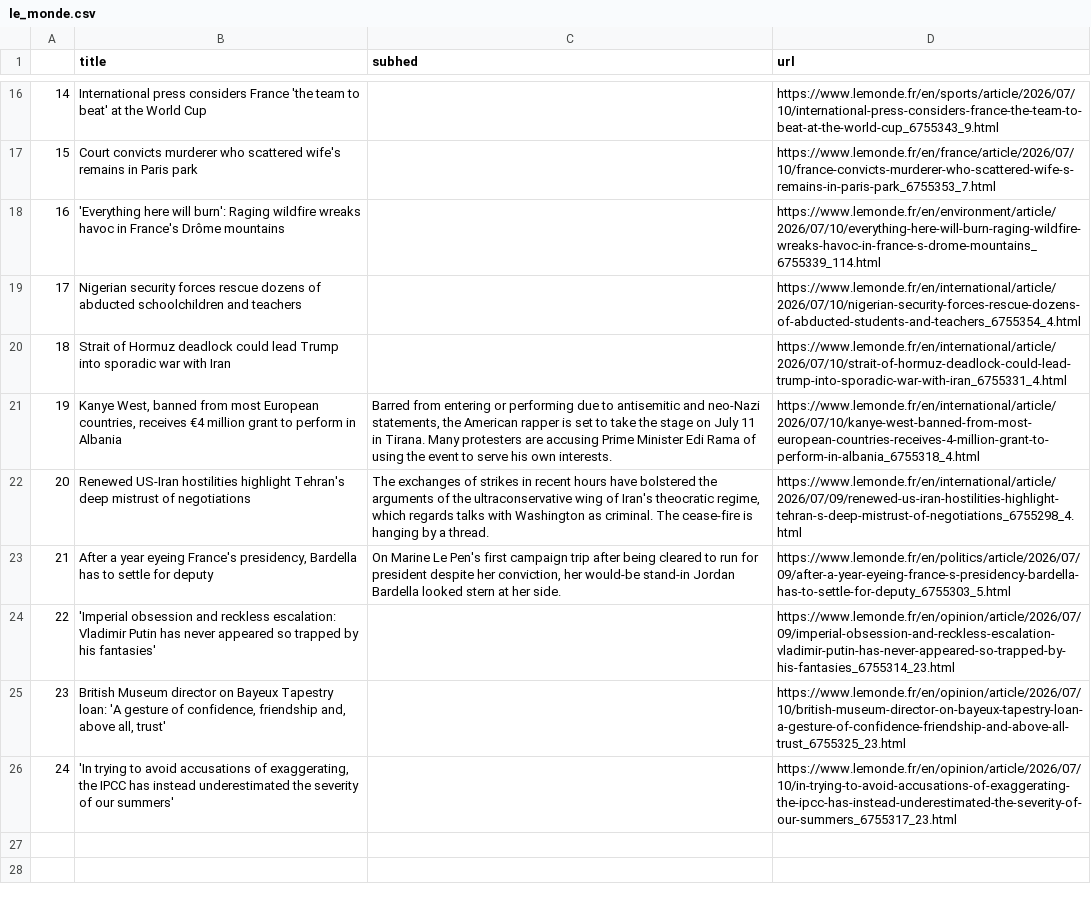
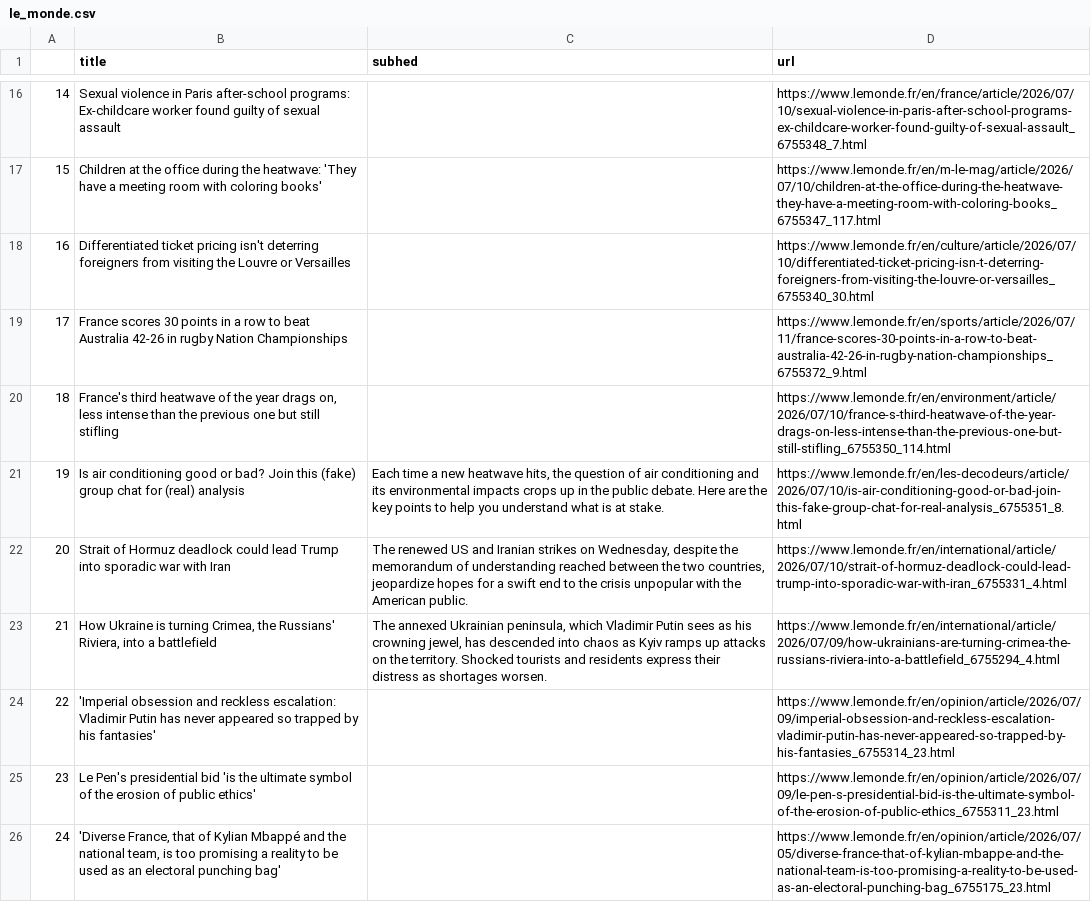
Before and after one commit to Levin-Ari/homework-7, a CSV file: le_monde.csv, drawn as a sheet; only a part is shown, gaps mark what is left out; the diff covers the shown part only; the diff names each change by its address in the sheet, - before the commit and + after, or states it on an @@ line.

```diff
--- a/le_monde.csv
+++ b/le_monde.csv
-B16 (title): International press considers France 'the team to beat' at the World Cup
+B16 (title): Sexual violence in Paris after-school programs: Ex-childcare worker found guilty of sexual assault
-D16 (url): https://www.lemonde.fr/en/sports/article/2026/07/10/international-press-considers-france-the-team-to-beat-at-the-world-cup_6755343_9.html
+D16 (url): https://www.lemonde.fr/en/france/article/2026/07/10/sexual-violence-in-paris-after-school-programs-ex-childcare-worker-found-guilty-of-sexual-assault_6755348_7.html
-B17 (title): Court convicts murderer who scattered wife's remains in Paris park
+B17 (title): Children at the office during the heatwave: 'They have a meeting room with coloring books'
-D17 (url): https://www.lemonde.fr/en/france/article/2026/07/10/france-convicts-murderer-who-scattered-wife-s-remains-in-paris-park_6755353_7.html
+D17 (url): https://www.lemonde.fr/en/m-le-mag/article/2026/07/10/children-at-the-office-during-the-heatwave-they-have-a-meeting-room-with-coloring-books_6755347_117.html
-B18 (title): 'Everything here will burn': Raging wildfire wreaks havoc in France's Drôme mountains
+B18 (title): Differentiated ticket pricing isn't deterring foreigners from visiting the Louvre or Versailles
-D18 (url): https://www.lemonde.fr/en/environment/article/2026/07/10/everything-here-will-burn-raging-wildfire-wreaks-havoc-in-france-s-drome-mountains_6755339_114.html
+D18 (url): https://www.lemonde.fr/en/culture/article/2026/07/10/differentiated-ticket-pricing-isn-t-deterring-foreigners-from-visiting-the-louvre-or-versailles_6755340_30.html
-B19 (title): Nigerian security forces rescue dozens of abducted schoolchildren and teachers
+B19 (title): France scores 30 points in a row to beat Australia 42-26 in rugby Nation Championships
-D19 (url): https://www.lemonde.fr/en/international/article/2026/07/10/nigerian-security-forces-rescue-dozens-of-abducted-students-and-teachers_6755354_4.html
+D19 (url): https://www.lemonde.fr/en/sports/article/2026/07/11/france-scores-30-points-in-a-row-to-beat-australia-42-26-in-rugby-nation-championships_6755372_9.html
-B20 (title): Strait of Hormuz deadlock could lead Trump into sporadic war with Iran
+B20 (title): France's third heatwave of the year drags on, less intense than the previous one but still stifling
-D20 (url): https://www.lemonde.fr/en/international/article/2026/07/10/strait-of-hormuz-deadlock-could-lead-trump-into-sporadic-war-with-iran_6755331_4.html
+D20 (url): https://www.lemonde.fr/en/environment/article/2026/07/10/france-s-third-heatwave-of-the-year-drags-on-less-intense-than-the-previous-one-but-still-stifling_6755350_114.html
-B21 (title): Kanye West, banned from most European countries, receives €4 million grant to perform in Albania
+B21 (title): Is air conditioning good or bad? Join this (fake) group chat for (real) analysis
-C21 (subhed): Barred from entering or performing due to antisemitic and neo-Nazi statements, the American rapper is set to take the stage on July 11 in Tirana. Many protesters are accusing Prime Minister Edi Rama of using the event to serve his own interests.
+C21 (subhed): Each time a new heatwave hits, the question of air conditioning and its environmental impacts crops up in the public debate. Here are the key points to help you understand what is at stake.
-D21 (url): https://www.lemonde.fr/en/international/article/2026/07/10/kanye-west-banned-from-most-european-countries-receives-4-million-grant-to-perform-in-albania_6755318_4.html
+D21 (url): https://www.lemonde.fr/en/les-decodeurs/article/2026/07/10/is-air-conditioning-good-or-bad-join-this-fake-group-chat-for-real-analysis_6755351_8.html
-B22 (title): Renewed US-Iran hostilities highlight Tehran's deep mistrust of negotiations
+B22 (title): Strait of Hormuz deadlock could lead Trump into sporadic war with Iran
-C22 (subhed): The exchanges of strikes in recent hours have bolstered the arguments of the ultraconservative wing of Iran's theocratic regime, which regards talks with Washington as criminal. The cease-fire is hanging by a thread.
+C22 (subhed): The renewed US and Iranian strikes on Wednesday, despite the memorandum of understanding reached between the two countries, jeopardize hopes for a swift end to the crisis unpopular with the American public.
-D22 (url): https://www.lemonde.fr/en/international/article/2026/07/09/renewed-us-iran-hostilities-highlight-tehran-s-deep-mistrust-of-negotiations_6755298_4.html
+D22 (url): https://www.lemonde.fr/en/international/article/2026/07/10/strait-of-hormuz-deadlock-could-lead-trump-into-sporadic-war-with-iran_6755331_4.html
-B23 (title): After a year eyeing France's presidency, Bardella has to settle for deputy
+B23 (title): How Ukraine is turning Crimea, the Russians' Riviera, into a battlefield
-C23 (subhed): On Marine Le Pen's first campaign trip after being cleared to run for president despite her conviction, her would-be stand-in Jordan Bardella looked stern at her side.
+C23 (subhed): The annexed Ukrainian peninsula, which Vladimir Putin sees as his crowning jewel, has descended into chaos as Kyiv ramps up attacks on the territory. Shocked tourists and residents express their distress as shortages worsen.
-D23 (url): https://www.lemonde.fr/en/politics/article/2026/07/09/after-a-year-eyeing-france-s-presidency-bardella-has-to-settle-for-deputy_6755303_5.html
+D23 (url): https://www.lemonde.fr/en/international/article/2026/07/09/how-ukrainians-are-turning-crimea-the-russians-riviera-into-a-battlefield_6755294_4.html
-B25 (title): British Museum director on Bayeux Tapestry loan: 'A gesture of confidence, friendship and, above all, trust'
+B25 (title): Le Pen's presidential bid 'is the ultimate symbol of the erosion of public ethics'
-D25 (url): https://www.lemonde.fr/en/opinion/article/2026/07/10/british-museum-director-on-bayeux-tapestry-loan-a-gesture-of-confidence-friendship-and-above-all-trust_6755325_23.html
+D25 (url): https://www.lemonde.fr/en/opinion/article/2026/07/09/le-pen-s-presidential-bid-is-the-ultimate-symbol-of-the-erosion-of-public-ethics_6755311_23.html
-B26 (title): 'In trying to avoid accusations of exaggerating, the IPCC has instead underestimated the severity of our summers'
+B26 (title): 'Diverse France, that of Kylian Mbappé and the national team, is too promising a reality to be used as an electoral punching bag'
-D26 (url): https://www.lemonde.fr/en/opinion/article/2026/07/10/in-trying-to-avoid-accusations-of-exaggerating-the-ipcc-has-instead-underestimated-the-severity-of-our-summers_6755317_23.html
+D26 (url): https://www.lemonde.fr/en/opinion/article/2026/07/05/diverse-france-that-of-kylian-mbappe-and-the-national-team-is-too-promising-a-reality-to-be-used-as-an-electoral-punching-bag_6755175_23.html
```
Also changed, not shown: 31 edited cells elsewhere in this file.
